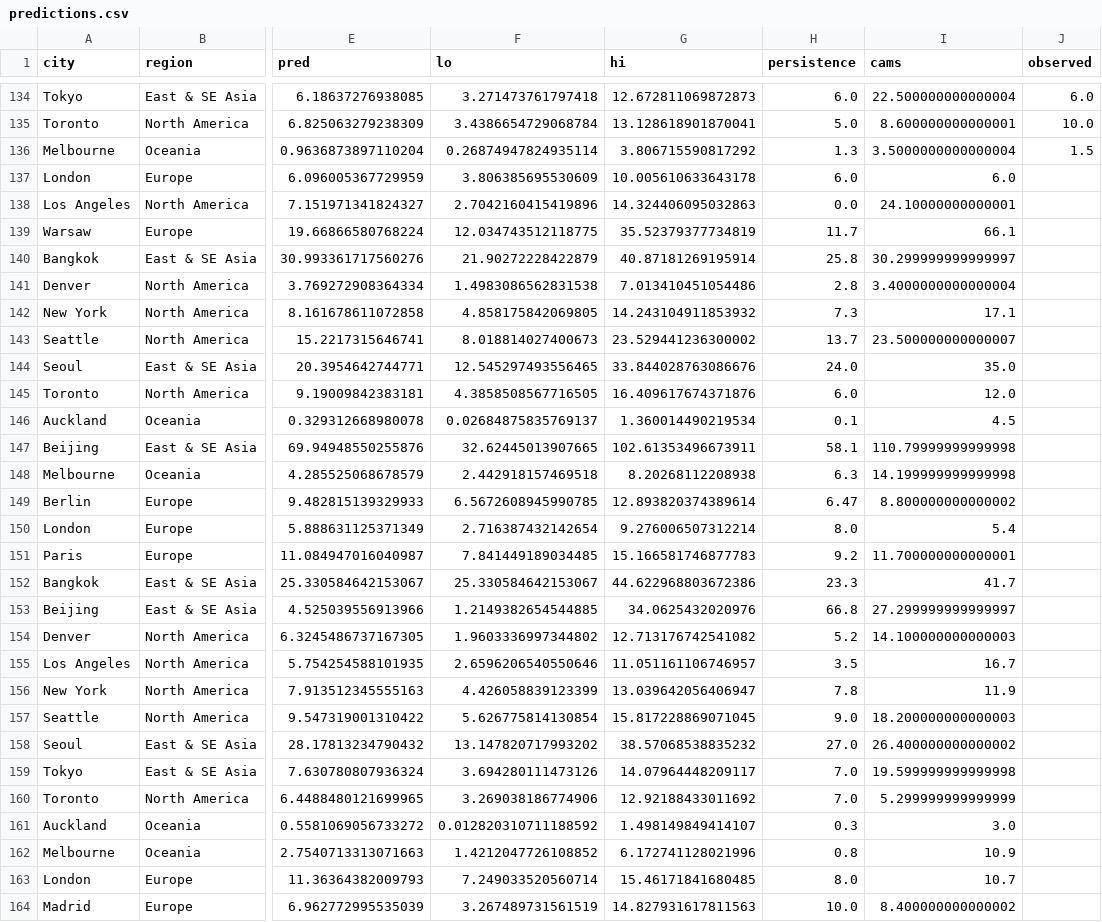
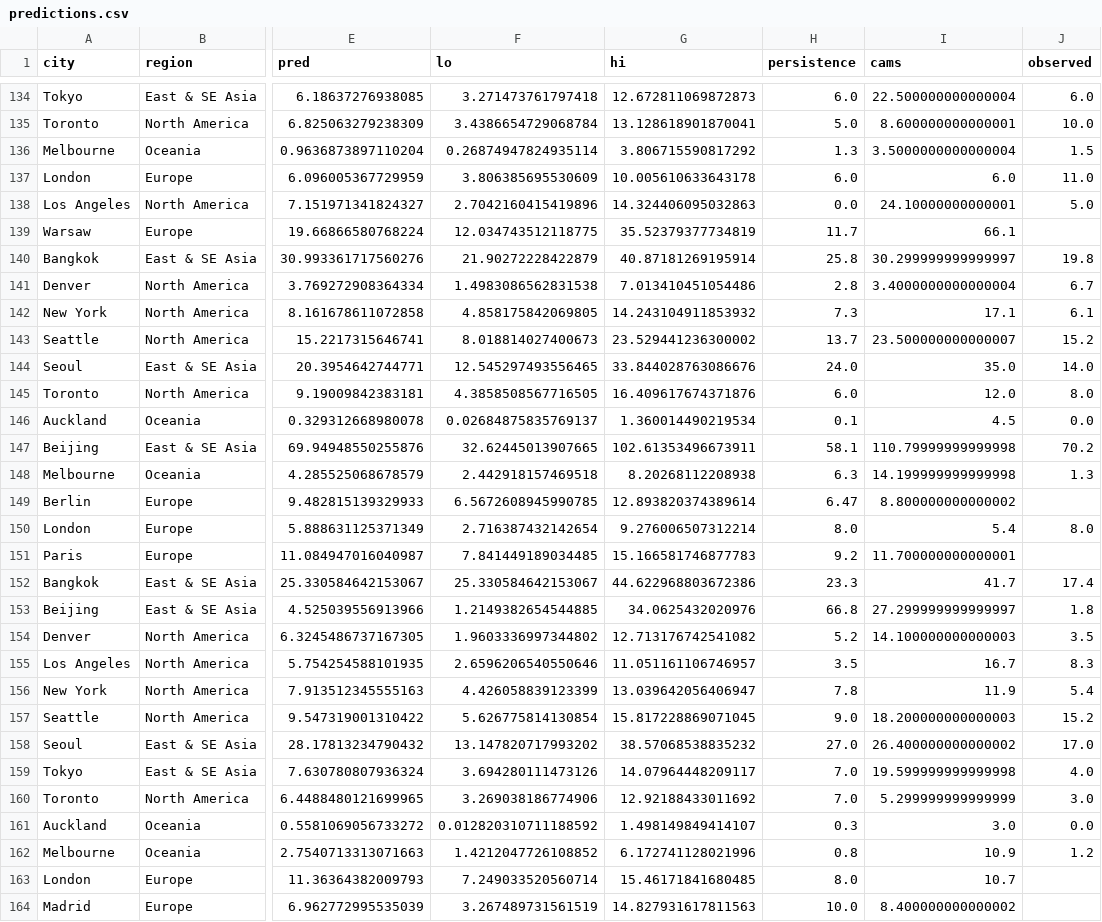
Before and after one commit to akhtarayan57/weather-radar-ai, a CSV file: data/live/predictions.csv, drawn as a sheet; only a part is shown, gaps mark what is left out; the diff covers the shown part only; the diff names each change by its address in the sheet, - before the commit and + after, or states it on an @@ line.

```diff
--- a/data/live/predictions.csv
+++ b/data/live/predictions.csv
-J137 (observed): (empty)
+J137 (observed): 11.0
-J138 (observed): (empty)
+J138 (observed): 5.0
-J140 (observed): (empty)
+J140 (observed): 19.8
-J141 (observed): (empty)
+J141 (observed): 6.7
-J142 (observed): (empty)
+J142 (observed): 6.1
-J143 (observed): (empty)
+J143 (observed): 15.2
-J144 (observed): (empty)
+J144 (observed): 14.0
-J145 (observed): (empty)
+J145 (observed): 8.0
-J146 (observed): (empty)
+J146 (observed): 0.0
-J147 (observed): (empty)
+J147 (observed): 70.2
-J148 (observed): (empty)
+J148 (observed): 1.3
-J150 (observed): (empty)
+J150 (observed): 8.0
-J152 (observed): (empty)
+J152 (observed): 17.4
-J153 (observed): (empty)
+J153 (observed): 1.8
-J154 (observed): (empty)
+J154 (observed): 3.5
-J155 (observed): (empty)
+J155 (observed): 8.3
-J156 (observed): (empty)
+J156 (observed): 5.4
-J157 (observed): (empty)
+J157 (observed): 15.2
-J158 (observed): (empty)
+J158 (observed): 17.0
-J159 (observed): (empty)
+J159 (observed): 4.0
-J160 (observed): (empty)
+J160 (observed): 3.0
-J161 (observed): (empty)
+J161 (observed): 0.0
-J162 (observed): (empty)
+J162 (observed): 1.2
```
Also changed, not shown: 16 added rows elsewhere in this file.
